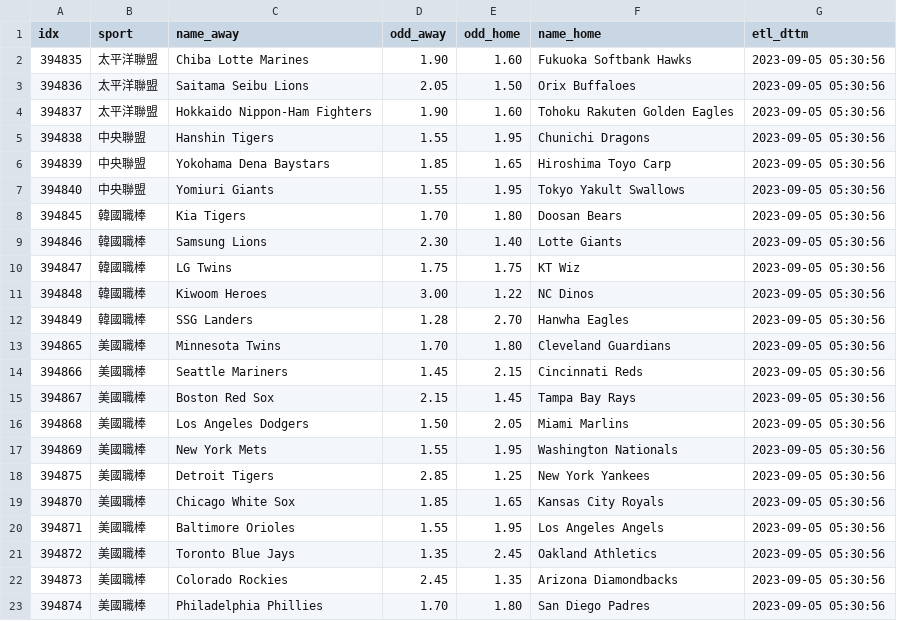
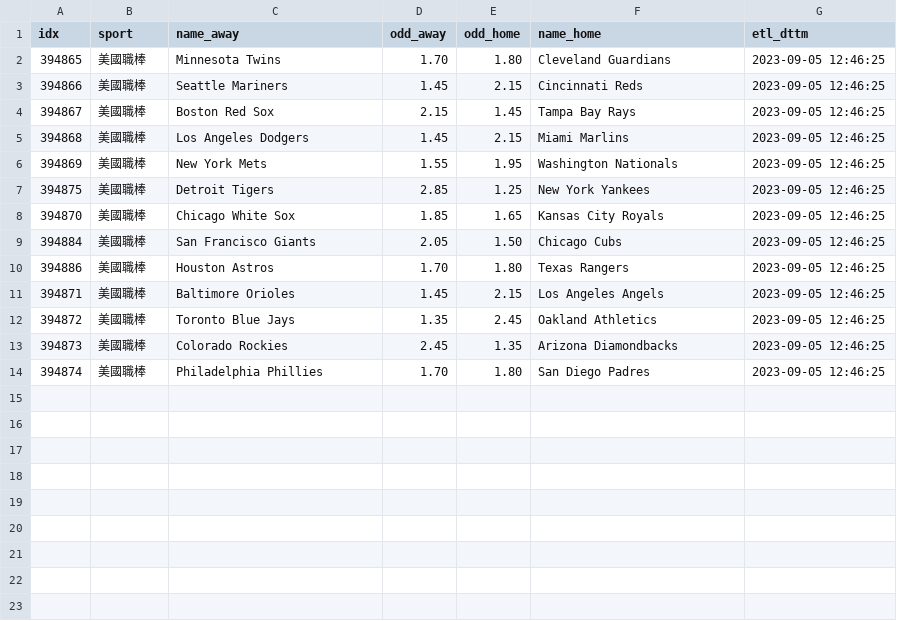
Before and after one commit to achilles0926/tw_sport_lottery, a CSV file: twsl_baseball_odds_new.csv, drawn as a sheet.

```diff
--- a/twsl_baseball_odds_new.csv
+++ b/twsl_baseball_odds_new.csv
@@ -1,23 +1,14 @@
 idx,sport,name_away,odd_away,odd_home,name_home,etl_dttm
-394835,太平洋聯盟,Chiba Lotte Marines,1.90,1.60,Fukuoka Softbank Hawks,2023-09-05 05:30:56
-394836,太平洋聯盟,Saitama Seibu Lions,2.05,1.50,Orix Buffaloes,2023-09-05 05:30:56
-394837,太平洋聯盟,Hokkaido Nippon-Ham Fighters,1.90,1.60,Tohoku Rakuten Golden Eagles,2023-09-05 05:30:56
-394838,中央聯盟,Hanshin Tigers,1.55,1.95,Chunichi Dragons,2023-09-05 05:30:56
-394839,中央聯盟,Yokohama Dena Baystars,1.85,1.65,Hiroshima Toyo Carp,2023-09-05 05:30:56
-394840,中央聯盟,Yomiuri Giants,1.55,1.95,Tokyo Yakult Swallows,2023-09-05 05:30:56
-394845,韓國職棒,Kia Tigers,1.70,1.80,Doosan Bears,2023-09-05 05:30:56
-394846,韓國職棒,Samsung Lions,2.30,1.40,Lotte Giants,2023-09-05 05:30:56
-394847,韓國職棒,LG Twins,1.75,1.75,KT Wiz,2023-09-05 05:30:56
-394848,韓國職棒,Kiwoom Heroes,3.00,1.22,NC Dinos,2023-09-05 05:30:56
-394849,韓國職棒,SSG Landers,1.28,2.70,Hanwha Eagles,2023-09-05 05:30:56
-394865,美國職棒,Minnesota Twins,1.70,1.80,Cleveland Guardians,2023-09-05 05:30:56
-394866,美國職棒,Seattle Mariners,1.45,2.15,Cincinnati Reds,2023-09-05 05:30:56
-394867,美國職棒,Boston Red Sox,2.15,1.45,Tampa Bay Rays,2023-09-05 05:30:56
-394868,美國職棒,Los Angeles Dodgers,1.50,2.05,Miami Marlins,2023-09-05 05:30:56
-394869,美國職棒,New York Mets,1.55,1.95,Washington Nationals,2023-09-05 05:30:56
-394875,美國職棒,Detroit Tigers,2.85,1.25,New York Yankees,2023-09-05 05:30:56
-394870,美國職棒,Chicago White Sox,1.85,1.65,Kansas City Royals,2023-09-05 05:30:56
-394871,美國職棒,Baltimore Orioles,1.55,1.95,Los Angeles Angels,2023-09-05 05:30:56
-394872,美國職棒,Toronto Blue Jays,1.35,2.45,Oakland Athletics,2023-09-05 05:30:56
-394873,美國職棒,Colorado Rockies,2.45,1.35,Arizona Diamondbacks,2023-09-05 05:30:56
-394874,美國職棒,Philadelphia Phillies,1.70,1.80,San Diego Padres,2023-09-05 05:30:56
+394865,美國職棒,Minnesota Twins,1.70,1.80,Cleveland Guardians,2023-09-05 12:46:25
+394866,美國職棒,Seattle Mariners,1.45,2.15,Cincinnati Reds,2023-09-05 12:46:25
+394867,美國職棒,Boston Red Sox,2.15,1.45,Tampa Bay Rays,2023-09-05 12:46:25
+394868,美國職棒,Los Angeles Dodgers,1.45,2.15,Miami Marlins,2023-09-05 12:46:25
+394869,美國職棒,New York Mets,1.55,1.95,Washington Nationals,2023-09-05 12:46:25
+394875,美國職棒,Detroit Tigers,2.85,1.25,New York Yankees,2023-09-05 12:46:25
+394870,美國職棒,Chicago White Sox,1.85,1.65,Kansas City Royals,2023-09-05 12:46:25
+394884,美國職棒,San Francisco Giants,2.05,1.50,Chicago Cubs,2023-09-05 12:46:25
+394886,美國職棒,Houston Astros,1.70,1.80,Texas Rangers,2023-09-05 12:46:25
+394871,美國職棒,Baltimore Orioles,1.45,2.15,Los Angeles Angels,2023-09-05 12:46:25
+394872,美國職棒,Toronto Blue Jays,1.35,2.45,Oakland Athletics,2023-09-05 12:46:25
+394873,美國職棒,Colorado Rockies,2.45,1.35,Arizona Diamondbacks,2023-09-05 12:46:25
+394874,美國職棒,Philadelphia Phillies,1.70,1.80,San Diego Padres,2023-09-05 12:46:25
```
Also changed, not shown: twsl_baseball_odds_backup.csv, twsl_baseball_odds_base.csv.
